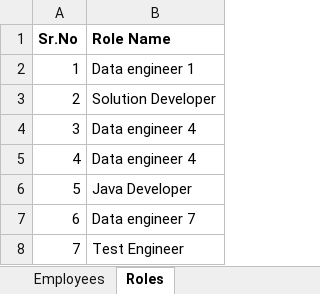
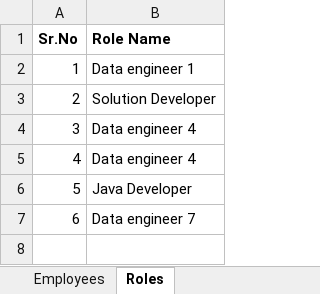
Before and after one commit to Code-CHOUDHARY/ResumeBuilderBackend, an Excel workbook: upload/template/role/Bulk Upload Template.xlsx, sheet Roles, drawn as a sheet; values as stored, in another font and other column widths than the file's, no borders; the diff names each change by its address in the sheet, - before the commit and + after, or states it on an @@ line.

```diff
--- a/upload/template/role/Bulk Upload Template.xlsx (sheet Roles)
+++ b/upload/template/role/Bulk Upload Template.xlsx (sheet Roles)
-row 8: 7 | Test Engineer
```
Also changed, not shown: sheet Employees, upload/template/employee/Bulk Upload Template.xlsx, 6 other files.
